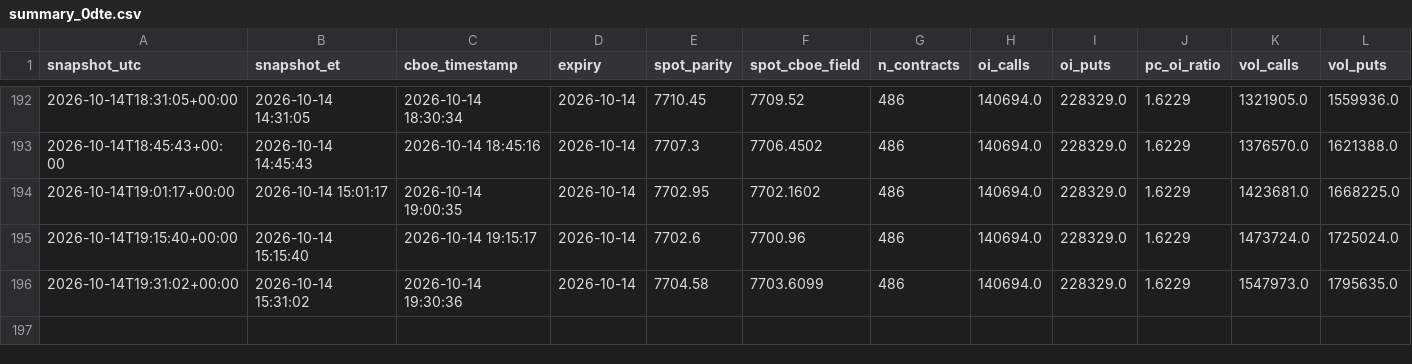
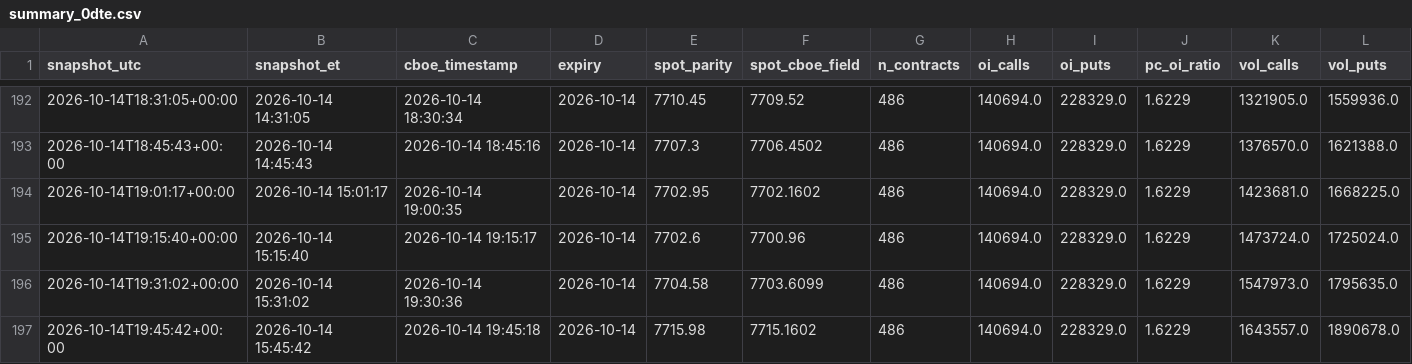
Before and after one commit to stocastico1993/spx-0dte-tracker, a CSV file: data/summary_0dte.csv, drawn as a sheet; only a part is shown, gaps mark what is left out; rows hold the shown columns only; the diff names each change by its address in the sheet, - before the commit and + after, or states it on an @@ line.

```diff
--- a/data/summary_0dte.csv
+++ b/data/summary_0dte.csv
+row 197: 2026-10-14T19:45:42+00:00 | 2026-10-14 15:45:42 | 2026-10-14 19:45:18 | 2026-10-14 | 7715.98 | 7715.1602 | 486 | 140694.0 | 228329.0 | 1.6229 | 1643557.0 | 1890678.0
```
Also changed, not shown: 1 other file.
